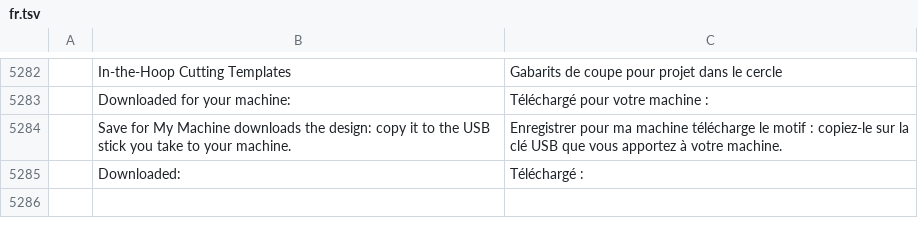
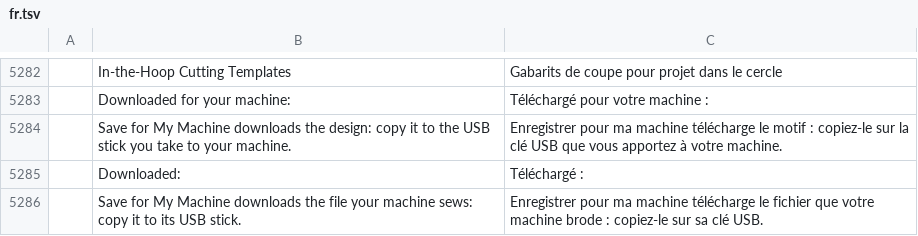
Before and after one commit to SiteSentrix/StitchFoundry, a TSV file: crates/ui-egui/src/i18n/fr.tsv, drawn as a sheet; only a part is shown, gaps mark what is left out; the diff names each change by its address in the sheet, - before the commit and + after, or states it on an @@ line.

```diff
--- a/crates/ui-egui/src/i18n/fr.tsv
+++ b/crates/ui-egui/src/i18n/fr.tsv
+row 5286:  | Save for My Machine downloads the file your machine sews: copy it to its USB stick. | Enregistrer pour ma machine télécharge le fichier que votre machine brode : copiez-le sur sa clé USB.
```
Also changed, not shown: crates/ui-egui/src/i18n/de.tsv, crates/ui-egui/src/i18n/ja.tsv, 11 other files.
